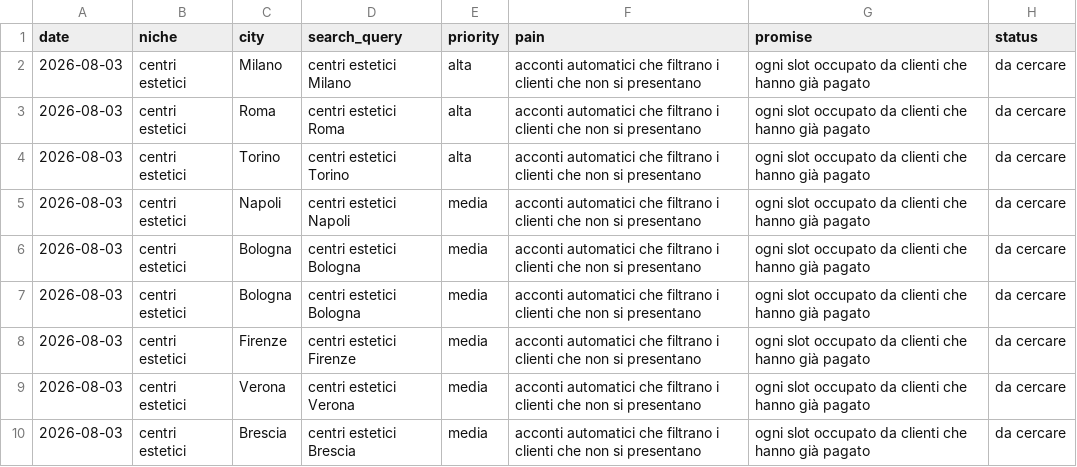
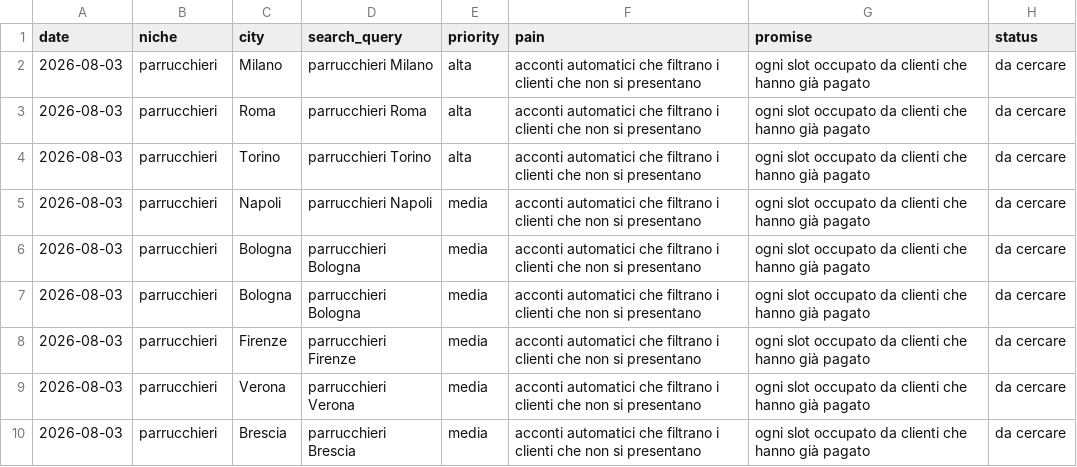
Before and after one commit to lore-bisceglie/DemoNeatXApp, a CSV file: leads/lead_targets_2026-08-03.csv, drawn as a sheet.

```diff
--- a/leads/lead_targets_2026-08-03.csv
+++ b/leads/lead_targets_2026-08-03.csv
@@ -1,10 +1,10 @@
 date,niche,city,search_query,priority,pain,promise,status
-2026-08-03,centri estetici,Milano,centri estetici Milano,alta,acconti automatici che filtrano i clienti che non si presentano,ogni slot occupato da clienti che hanno già pagato,da cercare
-2026-08-03,centri estetici,Roma,centri estetici Roma,alta,acconti automatici che filtrano i clienti che non si presentano,ogni slot occupato da clienti che hanno già pagato,da cercare
-2026-08-03,centri estetici,Torino,centri estetici Torino,alta,acconti automatici che filtrano i clienti che non si presentano,ogni slot occupato da clienti che hanno già pagato,da cercare
-2026-08-03,centri estetici,Napoli,centri estetici Napoli,media,acconti automatici che filtrano i clienti che non si presentano,ogni slot occupato da clienti che hanno già pagato,da cercare
-2026-08-03,centri estetici,Bologna,centri estetici Bologna,media,acconti automatici che filtrano i clienti che non si presentano,ogni slot occupato da clienti che hanno già pagato,da cercare
-2026-08-03,centri estetici,Bologna,centri estetici Bologna,media,acconti automatici che filtrano i clienti che non si presentano,ogni slot occupato da clienti che hanno già pagato,da cercare
-2026-08-03,centri estetici,Firenze,centri estetici Firenze,media,acconti automatici che filtrano i clienti che non si presentano,ogni slot occupato da clienti che hanno già pagato,da cercare
-2026-08-03,centri estetici,Verona,centri estetici Verona,media,acconti automatici che filtrano i clienti che non si presentano,ogni slot occupato da clienti che hanno già pagato,da cercare
-2026-08-03,centri estetici,Brescia,centri estetici Brescia,media,acconti automatici che filtrano i clienti che non si presentano,ogni slot occupato da clienti che hanno già pagato,da cercare
+2026-08-03,parrucchieri,Milano,parrucchieri Milano,alta,acconti automatici che filtrano i clienti che non si presentano,ogni slot occupato da clienti che hanno già pagato,da cercare
+2026-08-03,parrucchieri,Roma,parrucchieri Roma,alta,acconti automatici che filtrano i clienti che non si presentano,ogni slot occupato da clienti che hanno già pagato,da cercare
+2026-08-03,parrucchieri,Torino,parrucchieri Torino,alta,acconti automatici che filtrano i clienti che non si presentano,ogni slot occupato da clienti che hanno già pagato,da cercare
+2026-08-03,parrucchieri,Napoli,parrucchieri Napoli,media,acconti automatici che filtrano i clienti che non si presentano,ogni slot occupato da clienti che hanno già pagato,da cercare
+2026-08-03,parrucchieri,Bologna,parrucchieri Bologna,media,acconti automatici che filtrano i clienti che non si presentano,ogni slot occupato da clienti che hanno già pagato,da cercare
+2026-08-03,parrucchieri,Bologna,parrucchieri Bologna,media,acconti automatici che filtrano i clienti che non si presentano,ogni slot occupato da clienti che hanno già pagato,da cercare
+2026-08-03,parrucchieri,Firenze,parrucchieri Firenze,media,acconti automatici che filtrano i clienti che non si presentano,ogni slot occupato da clienti che hanno già pagato,da cercare
+2026-08-03,parrucchieri,Verona,parrucchieri Verona,media,acconti automatici che filtrano i clienti che non si presentano,ogni slot occupato da clienti che hanno già pagato,da cercare
+2026-08-03,parrucchieri,Brescia,parrucchieri Brescia,media,acconti automatici che filtrano i clienti che non si presentano,ogni slot occupato da clienti che hanno già pagato,da cercare
```
Also changed, not shown: 4 other files.
